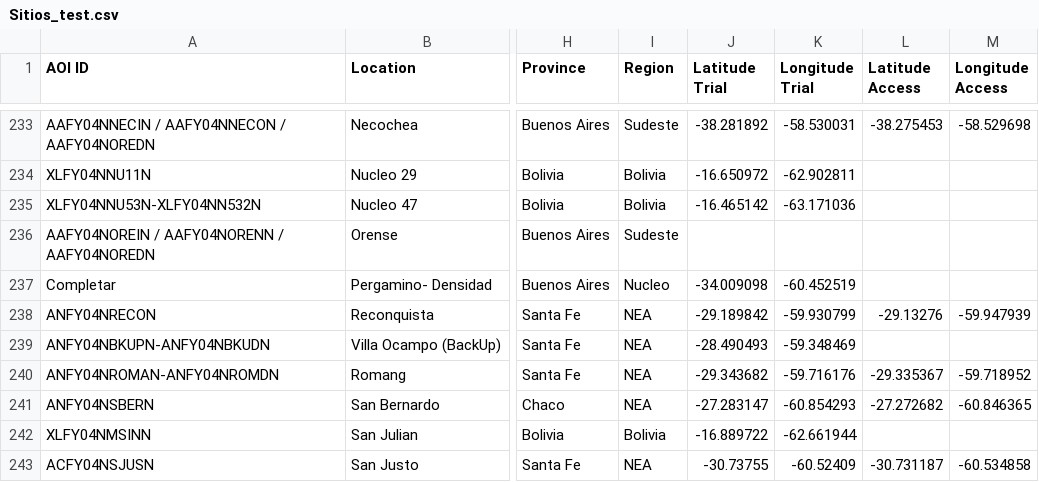
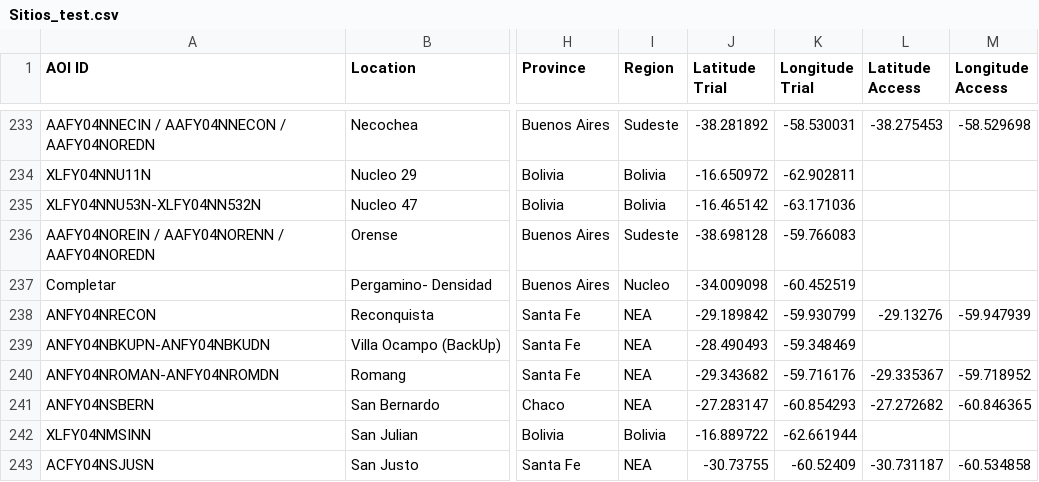
Before and after one commit to LAAR-TESTING-AR/field-trial-master-platform, a CSV file: Sitios_test.csv, drawn as a sheet; only a part is shown, gaps mark what is left out; the diff names each change by its address in the sheet, - before the commit and + after, or states it on an @@ line.

Commit message:
Actualizacion automatica de Sitios.csv desde SharePoint

```diff
--- a/Sitios_test.csv
+++ b/Sitios_test.csv
-J236 (Latitude Trial): (empty)
+J236 (Latitude Trial): -38.698128
-K236 (Longitude Trial): (empty)
+K236 (Longitude Trial): -59.766083
```
